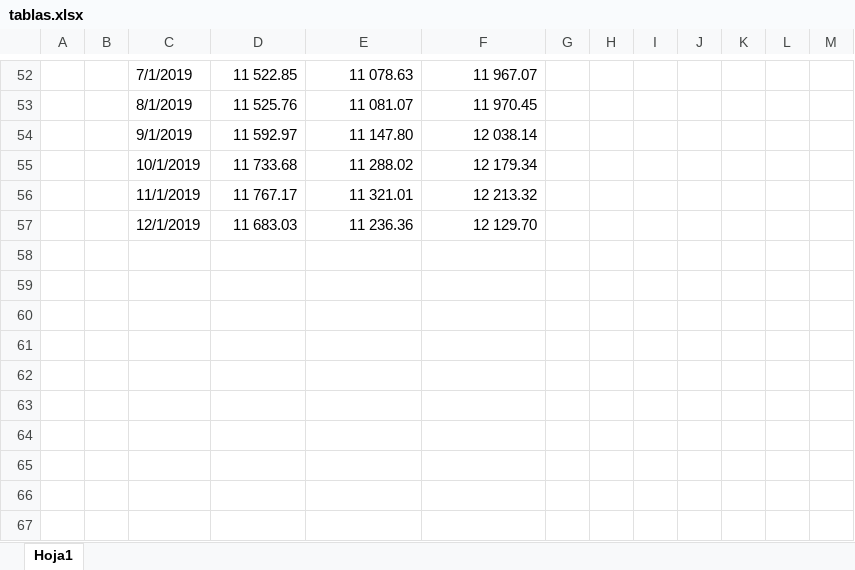
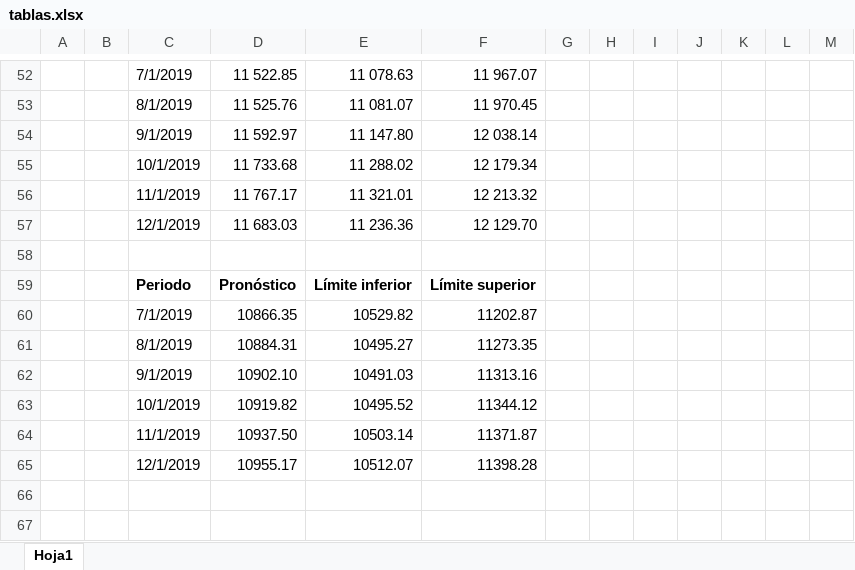
Before and after one commit to DarkLord0404/AAIII, an Excel workbook: Taller 3/tablas.xlsx, sheet Hoja1, drawn as a sheet; only a part is shown, gaps mark what is left out; values as stored, in another font and other column widths than the file's, no borders; the diff names each change by its address in the sheet, - before the commit and + after, or states it on an @@ line.

Commit message:
Subo notebook con taller 3 completo e informe, hay un notebook con pruebas de transformaciones

```diff
--- a/Taller 3/tablas.xlsx (sheet Hoja1)
+++ b/Taller 3/tablas.xlsx (sheet Hoja1)
-row 59: (empty)
+row 59:  |  | Periodo | Pronóstico | Límite inferior | Límite superior
-row 60: (empty)
+row 60:  |  | 7/1/2019 | 10866.35 | 10529.82 | 11202.87
-row 61: (empty)
+row 61:  |  | 8/1/2019 | 10884.31 | 10495.27 | 11273.35
-row 62: (empty)
+row 62:  |  | 9/1/2019 | 10902.10 | 10491.03 | 11313.16
-row 63: (empty)
+row 63:  |  | 10/1/2019 | 10919.82 | 10495.52 | 11344.12
-row 64: (empty)
+row 64:  |  | 11/1/2019 | 10937.50 | 10503.14 | 11371.87
-row 65: (empty)
+row 65:  |  | 12/1/2019 | 10955.17 | 10512.07 | 11398.28
```
Also changed, not shown: 6 other files.
